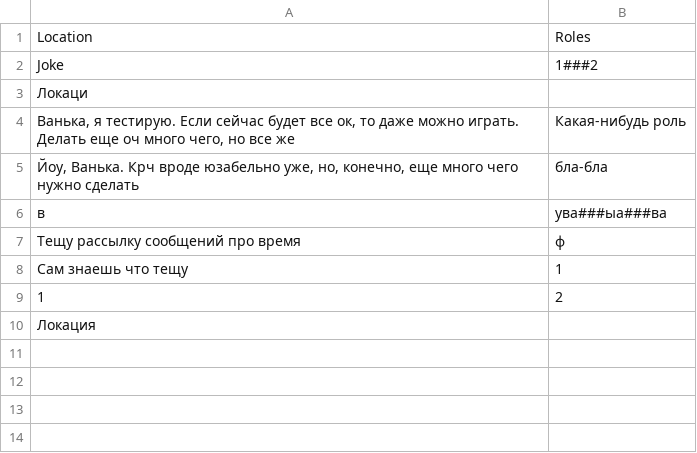
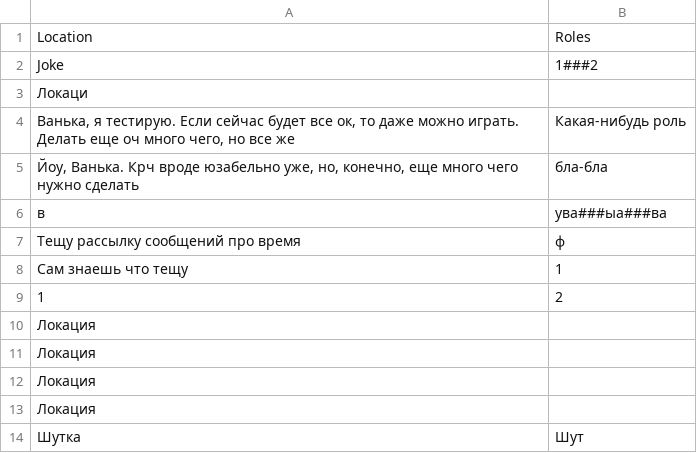
Before and after one commit to rect12/spy_game, a CSV file: locations.csv, drawn as a sheet.

```diff
--- a/locations.csv
+++ b/locations.csv
@@ -10 +10,5 @@ Joke	1###2
 Локация	
+Локация	
+Локация	
+Локация	
+Шутка	Шут
```
Also changed, not shown: 12 other files.
